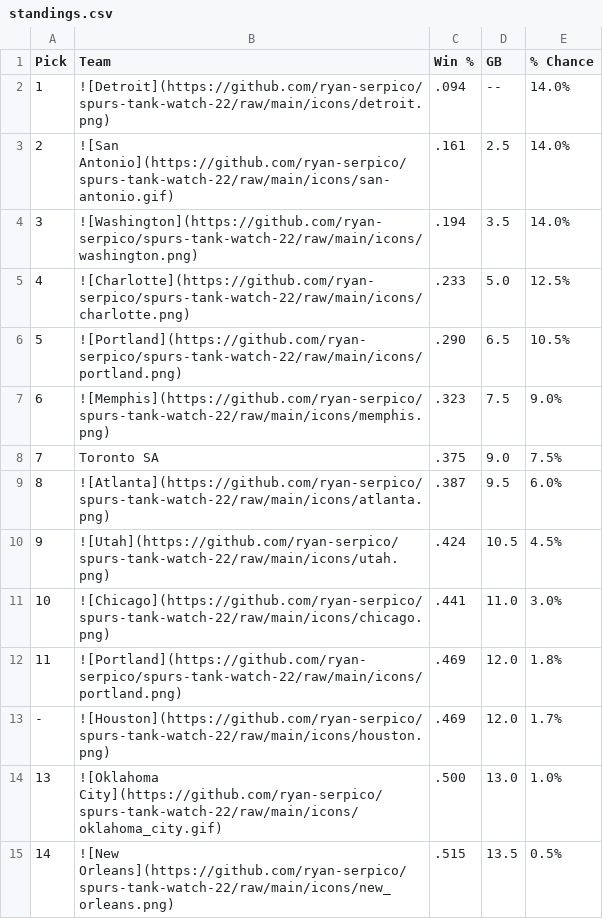
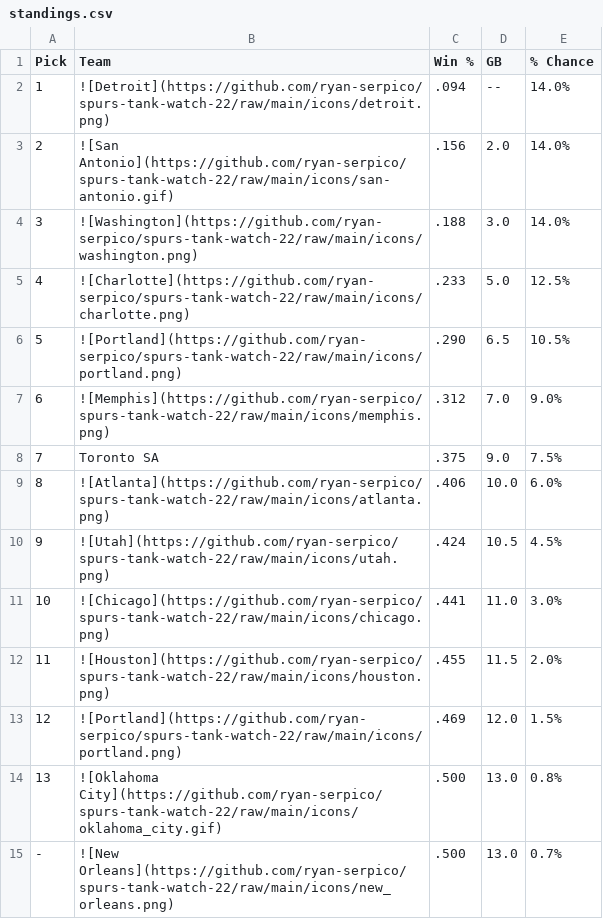
Before and after one commit to ryan-serpico/spurs-tank-watch-22, a CSV file: output/standings.csv, drawn as a sheet; only a part is shown; the diff covers the shown part only.

Commit message:
Latest data: Mon Jan  1 09:01:21 UTC 2024

```diff
--- a/output/standings.csv
+++ b/output/standings.csv
@@ -2,14 +2,14 @@ Pick,Team,Win %,GB,% Chance
 1,![Detroit](https://github.com/ryan-serpico/spurs-tank-watch-22/raw/main/icons/detroit.png),.094,--,14.0%
-2,![San Antonio](https://github.com/ryan-serpico/spurs-tank-watch-22/raw/main/icons/san-antonio.gif),.161,2.5,14.0%
-3,![Washington](https://github.com/ryan-serpico/spurs-tank-watch-22/raw/main/icons/washington.png),.194,3.5,14.0%
+2,![San Antonio](https://github.com/ryan-serpico/spurs-tank-watch-22/raw/main/icons/san-antonio.gif),.156,2.0,14.0%
+3,![Washington](https://github.com/ryan-serpico/spurs-tank-watch-22/raw/main/icons/washington.png),.188,3.0,14.0%
 4,![Charlotte](https://github.com/ryan-serpico/spurs-tank-watch-22/raw/main/icons/charlotte.png),.233,5.0,12.5%
 5,![Portland](https://github.com/ryan-serpico/spurs-tank-watch-22/raw/main/icons/portland.png),.290,6.5,10.5%
-6,![Memphis](https://github.com/ryan-serpico/spurs-tank-watch-22/raw/main/icons/memphis.png),.323,7.5,9.0%
+6,![Memphis](https://github.com/ryan-serpico/spurs-tank-watch-22/raw/main/icons/memphis.png),.312,7.0,9.0%
 7,Toronto SA,.375,9.0,7.5%
-8,![Atlanta](https://github.com/ryan-serpico/spurs-tank-watch-22/raw/main/icons/atlanta.png),.387,9.5,6.0%
+8,![Atlanta](https://github.com/ryan-serpico/spurs-tank-watch-22/raw/main/icons/atlanta.png),.406,10.0,6.0%
 9,![Utah](https://github.com/ryan-serpico/spurs-tank-watch-22/raw/main/icons/utah.png),.424,10.5,4.5%
 10,![Chicago](https://github.com/ryan-serpico/spurs-tank-watch-22/raw/main/icons/chicago.png),.441,11.0,3.0%
-11,![Portland](https://github.com/ryan-serpico/spurs-tank-watch-22/raw/main/icons/portland.png),.469,12.0,1.8%
--,![Houston](https://github.com/ryan-serpico/spurs-tank-watch-22/raw/main/icons/houston.png),.469,12.0,1.7%
-13,![Oklahoma City](https://github.com/ryan-serpico/spurs-tank-watch-22/raw/main/icons/oklahoma_city.gif),.500,13.0,1.0%
-14,![New Orleans](https://github.com/ryan-serpico/spurs-tank-watch-22/raw/main/icons/new_orleans.png),.515,13.5,0.5%
+11,![Houston](https://github.com/ryan-serpico/spurs-tank-watch-22/raw/main/icons/houston.png),.455,11.5,2.0%
+12,![Portland](https://github.com/ryan-serpico/spurs-tank-watch-22/raw/main/icons/portland.png),.469,12.0,1.5%
+13,![Oklahoma City](https://github.com/ryan-serpico/spurs-tank-watch-22/raw/main/icons/oklahoma_city.gif),.500,13.0,0.8%
+-,![New Orleans](https://github.com/ryan-serpico/spurs-tank-watch-22/raw/main/icons/new_orleans.png),.500,13.0,0.7%
```
Also changed, not shown: 1 added row, 1 removed row and 15 edited cells elsewhere in this file, 3 other files.
